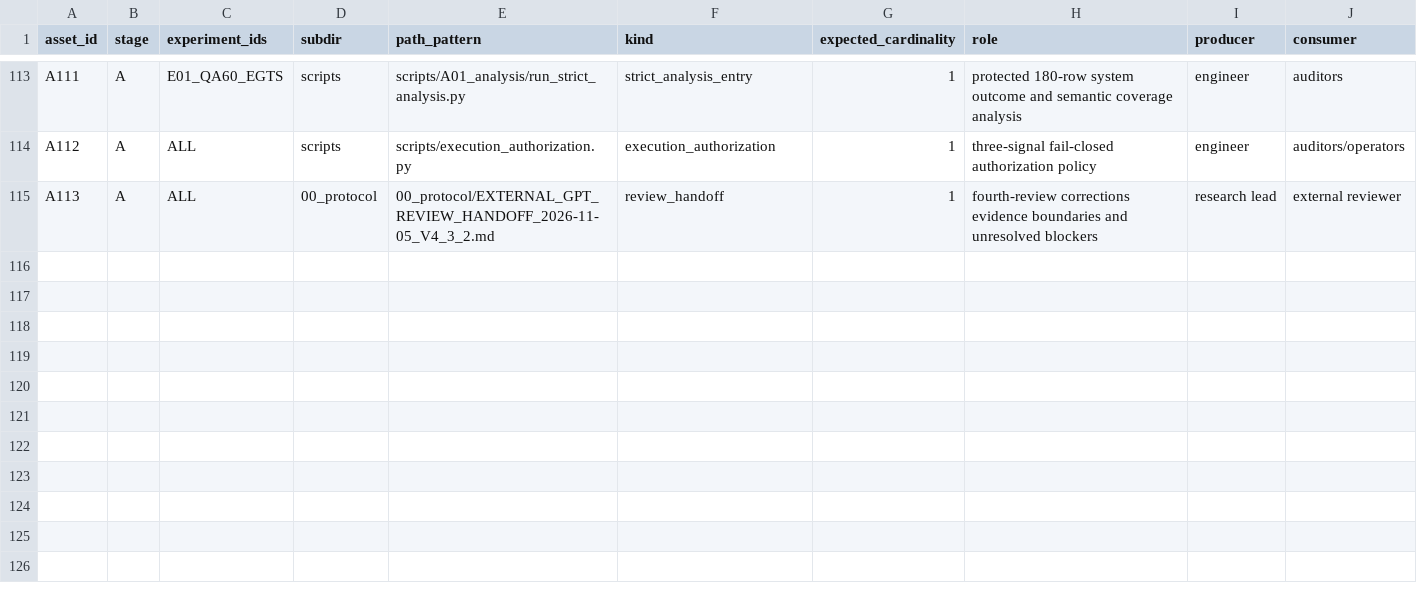
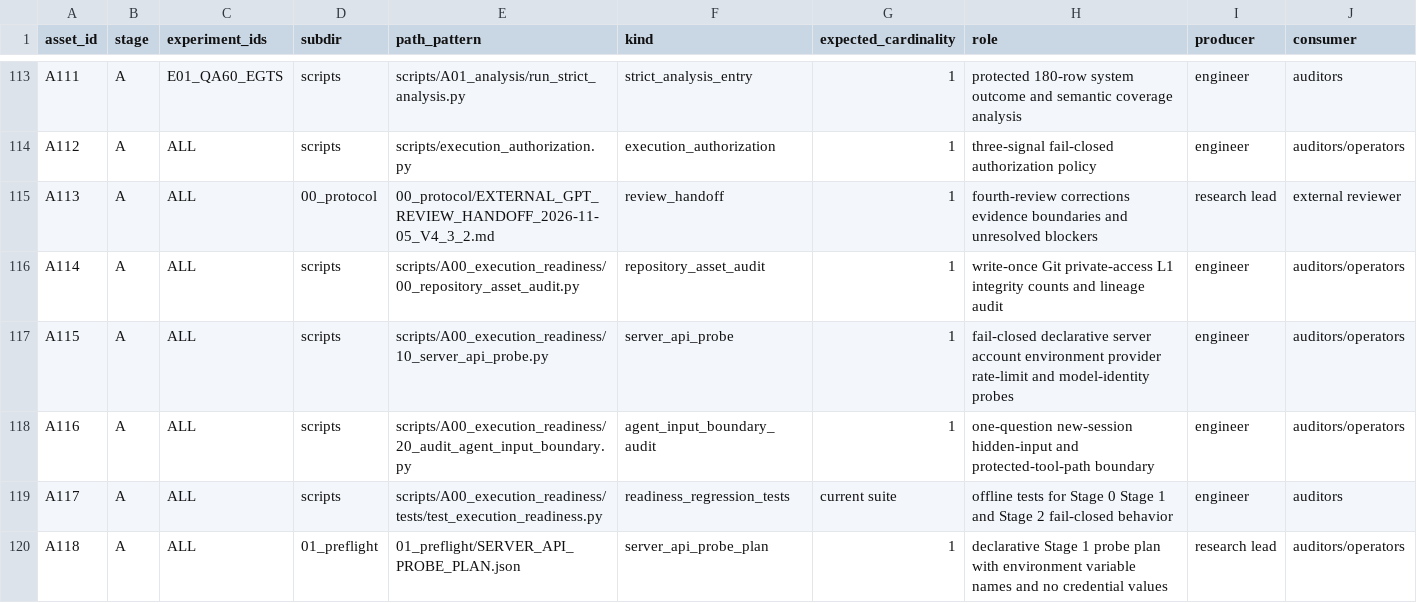
Before and after one commit to w1-23/QAagent, a CSV file: experiments/citrus_scholar_citation60/00_protocol/03_实验资产与数据留存台账.csv, drawn as a sheet; only a part is shown, gaps mark what is left out; rows hold the shown columns only; the diff covers the shown part only; the diff names each change by its address in the sheet, - before the commit and + after, or states it on an @@ line.

```diff
--- a/experiments/citrus_scholar_citation60/00_protocol/03_实验资产与数据留存台账.csv
+++ b/experiments/citrus_scholar_citation60/00_protocol/03_实验资产与数据留存台账.csv
+row 116: A114 | A | ALL | scripts | scripts/A00_execution_readiness/00_repository_asset_audit.py | repository_asset_audit | 1 | write-once Git private-access L1 integrity counts and lineage audit | engineer | auditors/operators
+row 117: A115 | A | ALL | scripts | scripts/A00_execution_readiness/10_server_api_probe.py | server_api_probe | 1 | fail-closed declarative server account environment provider rate-limit and model-identity probes | engineer | auditors/operators
+row 118: A116 | A | ALL | scripts | scripts/A00_execution_readiness/20_audit_agent_input_boundary.py | agent_input_boundary_audit | 1 | one-question new-session hidden-input and protected-tool-path boundary | engineer | auditors/operators
+row 119: A117 | A | ALL | scripts | scripts/A00_execution_readiness/tests/test_execution_readiness.py | readiness_regression_tests | current suite | offline tests for Stage 0 Stage 1 and Stage 2 fail-closed behavior | engineer | auditors
+row 120: A118 | A | ALL | 01_preflight | 01_preflight/SERVER_API_PROBE_PLAN.json | server_api_probe_plan | 1 | declarative Stage 1 probe plan with environment variable names and no credential values | research lead | auditors/operators
```
Also changed, not shown: 4 added rows and 17 edited cells elsewhere in this file, experiments/citrus_scholar_citation60/00_protocol/change_log.csv, experiments/citrus_scholar_citation60/12_reproducibility/ASSET_REGISTER_CURRENT.csv, 55 other files.
